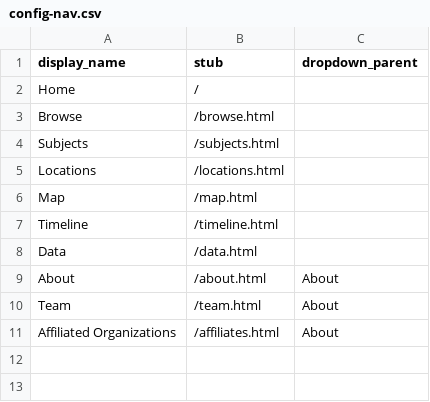
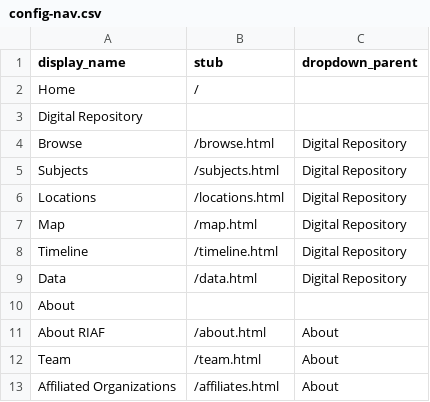
Before and after one commit to riaf-red/riaf-red.github.io, a CSV file: _data/config-nav.csv, drawn as a sheet.

Commit message:
Update config-nav.csv
added parent pages and dropdowns

```diff
--- a/_data/config-nav.csv
+++ b/_data/config-nav.csv
@@ -2,9 +2,11 @@ display_name,stub,dropdown_parent
 Home,/
-Browse,/browse.html
-Subjects,/subjects.html
-Locations,/locations.html
-Map,/map.html
-Timeline,/timeline.html
-Data,/data.html
-About,/about.html, About
+Digital Repository,
+Browse,/browse.html, Digital Repository
+Subjects,/subjects.html, Digital Repository
+Locations,/locations.html, Digital Repository
+Map,/map.html, Digital Repository
+Timeline,/timeline.html, Digital Repository
+Data,/data.html, Digital Repository
+About,
+About RIAF,/about.html, About
 Team,/team.html, About
```
